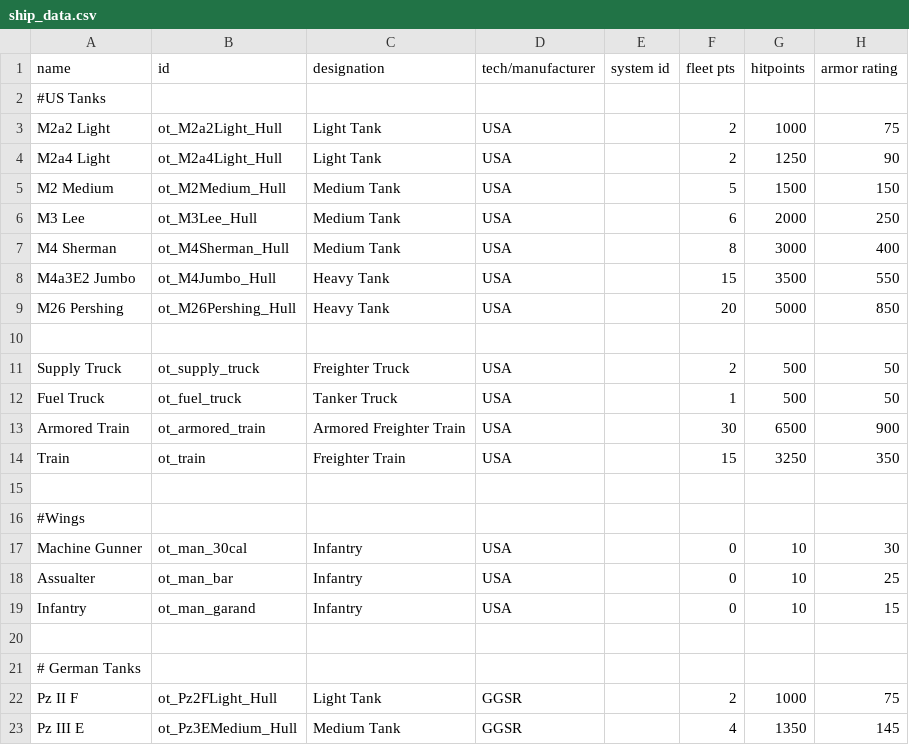
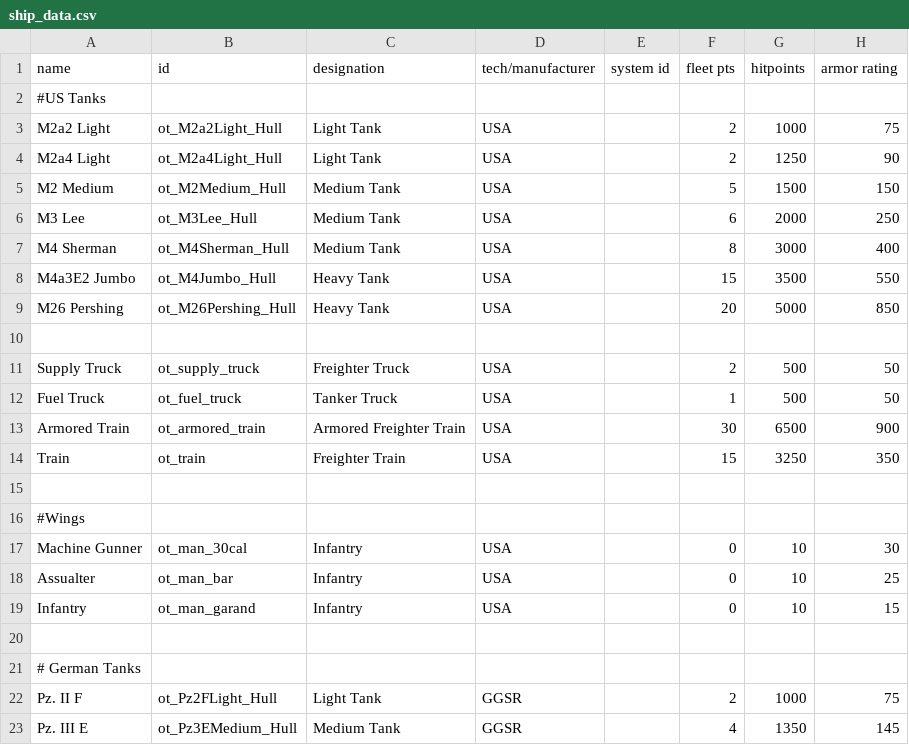
Before and after one commit to OfflcerSam/TankSector, a CSV file: data/hulls/ship_data.csv, drawn as a sheet; only a part is shown; the diff names each change by its address in the sheet, - before the commit and + after, or states it on an @@ line.

```diff
--- a/data/hulls/ship_data.csv
+++ b/data/hulls/ship_data.csv
-A22 (name): Pz II F
+A22 (name): Pz. II F
-A23 (name): Pz III E
+A23 (name): Pz. III E
```
Also changed, not shown: 3 other files.
